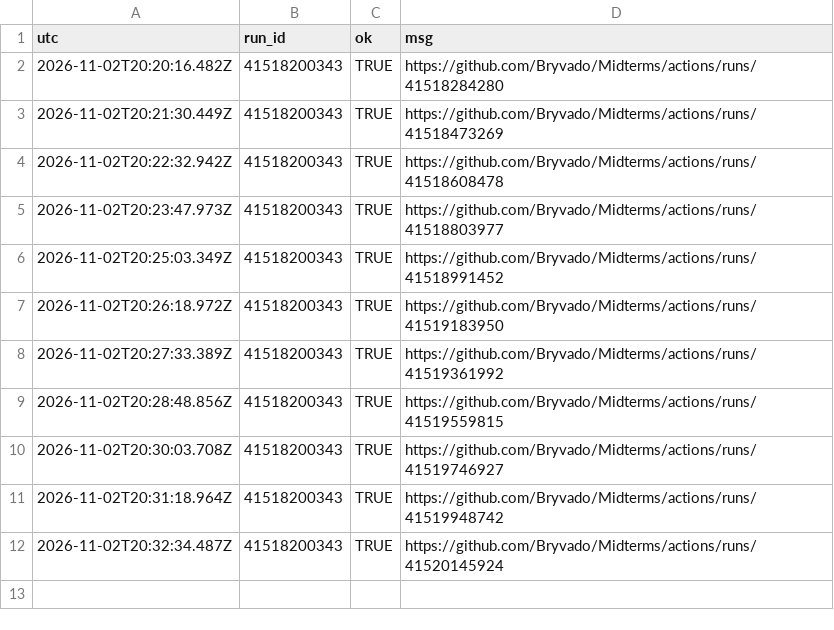
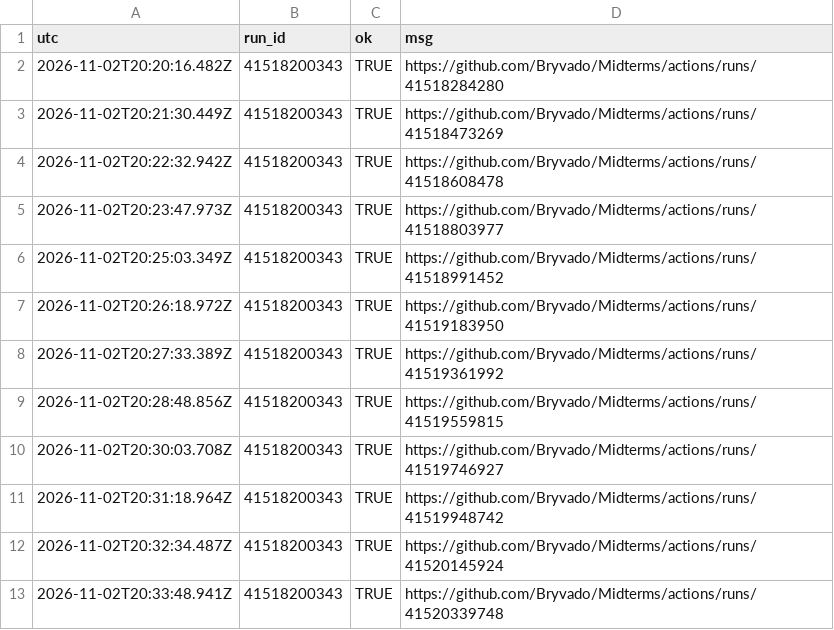
Before and after one commit to Bryvado/Midterms, a CSV file: log/deploys.csv, drawn as a sheet; the diff names each change by its address in the sheet, - before the commit and + after, or states it on an @@ line.

```diff
--- a/log/deploys.csv
+++ b/log/deploys.csv
+row 13: 2026-11-02T20:33:48.941Z | 41518200343 | TRUE | https://github.com/Bryvado/Midterms/actions/runs/41520339748
```
Also changed, not shown: log/batches.csv, log/calls.csv, 5 other files.
